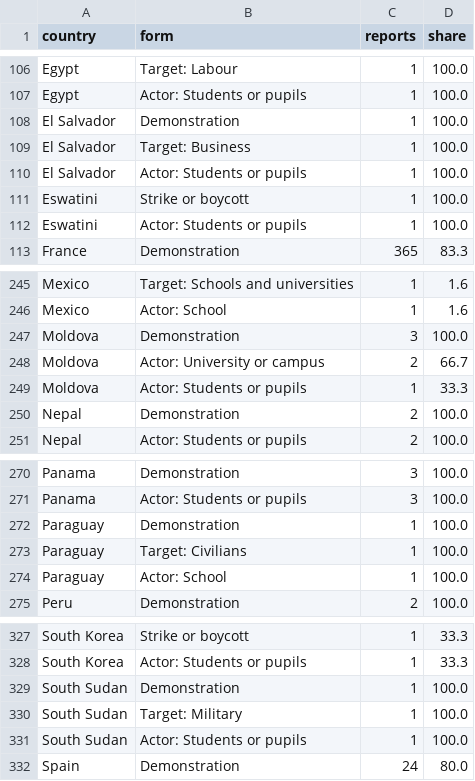
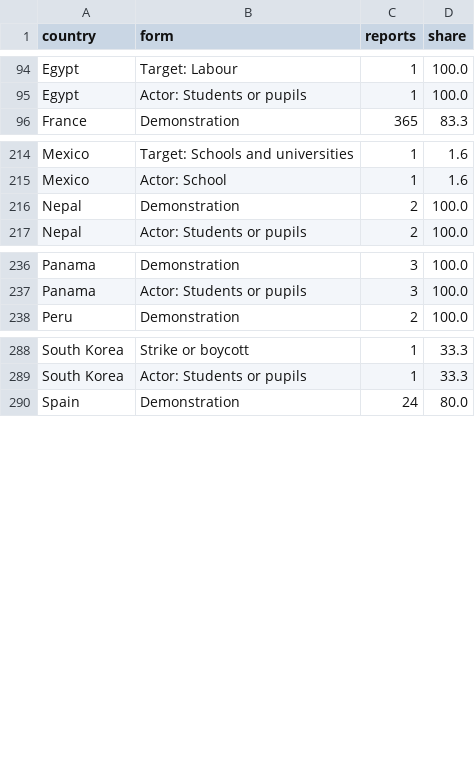
Before and after one commit to roddesbordes-dev/student-protest-tracker, a CSV file: docs/data/forms.csv, drawn as a sheet; only a part is shown, gaps mark what is left out; the diff covers the shown part only; the diff names each change by its address in the sheet, - before the commit and + after, or states it on an @@ line.

```diff
--- a/docs/data/forms.csv
+++ b/docs/data/forms.csv
-row 108: El Salvador | Demonstration | 1 | 100.0
-row 109: El Salvador | Target: Business | 1 | 100.0
-row 110: El Salvador | Actor: Students or pupils | 1 | 100.0
-row 111: Eswatini | Strike or boycott | 1 | 100.0
-row 112: Eswatini | Actor: Students or pupils | 1 | 100.0
-row 247: Moldova | Demonstration | 3 | 100.0
-row 248: Moldova | Actor: University or campus | 2 | 66.7
-row 249: Moldova | Actor: Students or pupils | 1 | 33.3
-row 272: Paraguay | Demonstration | 1 | 100.0
-row 273: Paraguay | Target: Civilians | 1 | 100.0
-row 274: Paraguay | Actor: School | 1 | 100.0
-row 329: South Sudan | Demonstration | 1 | 100.0
-row 330: South Sudan | Target: Military | 1 | 100.0
-row 331: South Sudan | Actor: Students or pupils | 1 | 100.0
```
Also changed, not shown: 30 removed rows elsewhere in this file, docs/data/articles.csv, docs/data/info.csv, 1 other file.
